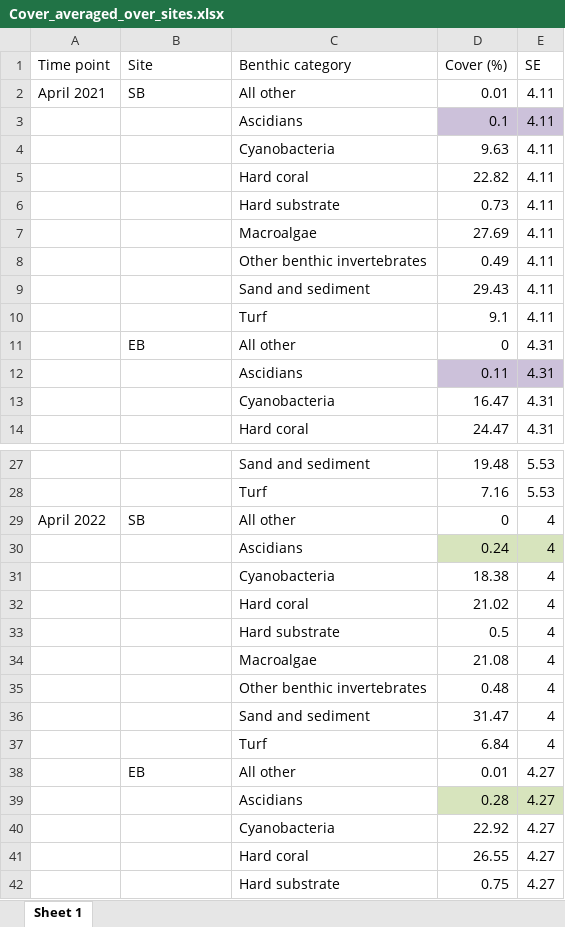
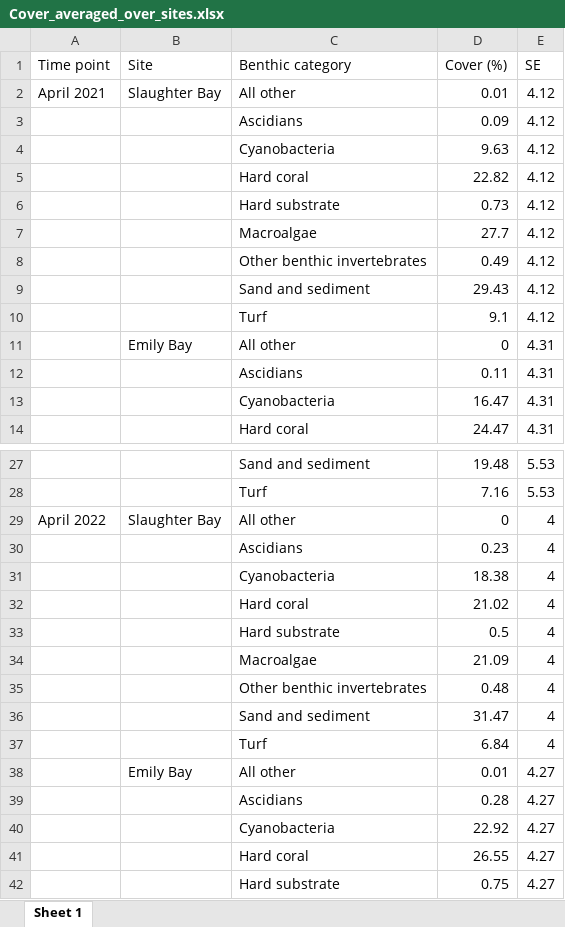
Before and after one commit to seckha/NFI_benthic_communtiy, an Excel workbook: 3 TP Analysis/04 - Tables/Cover_averaged_over_sites.xlsx, sheet Sheet 1, drawn as a sheet; only a part is shown, gaps mark what is left out; values as stored, in another font and other column widths than the file's, no borders; removed rows and columns are numbered as before the commit, all else as after; the diff covers the shown part only; the diff names each change by its address in the sheet, - before the commit and + after, or states it on an @@ line.

```diff
--- a/3 TP Analysis/04 - Tables/Cover_averaged_over_sites.xlsx (sheet Sheet 1)
+++ b/3 TP Analysis/04 - Tables/Cover_averaged_over_sites.xlsx (sheet Sheet 1)
-B2 (Site): SB
+B2 (Site): Slaughter Bay
-E2 (SE): 4.11
+E2 (SE): 4.12
-row 3:  |  | Ascidians | 0.1 | 4.11
+row 3:  |  | Ascidians | 0.09 | 4.12
-E4:E6 (SE): 4.11
+E4:E6 (SE): 4.12
-row 7:  |  | Macroalgae | 27.69 | 4.11
+row 7:  |  | Macroalgae | 27.7 | 4.12
-E8:E10 (SE): 4.11
+E8:E10 (SE): 4.12
-B11 (Site): EB
+B11 (Site): Emily Bay
-D12:E12 fill: #CCC1DA
+D12:E12 fill: none
-B29 (Site): SB
+B29 (Site): Slaughter Bay
-D30 (Cover (%)): 0.24
+D30 (Cover (%)): 0.23
-D30:E30 fill: #D7E4BD
+D30:E30 fill: none
-D34 (Cover (%)): 21.08
+D34 (Cover (%)): 21.09
-B38 (Site): EB
+B38 (Site): Emily Bay
-D39:E39 fill: #D7E4BD
+D39:E39 fill: none
```
Also changed, not shown: 5 edited cells and cell formats elsewhere in this sheet, 3 TP Analysis/01 - Data/FULL_DATA_21_22_23.xlsx, 3 TP Analysis/04 - Tables/Cover_averaged_over_3TP.xlsx, 11 other files.
